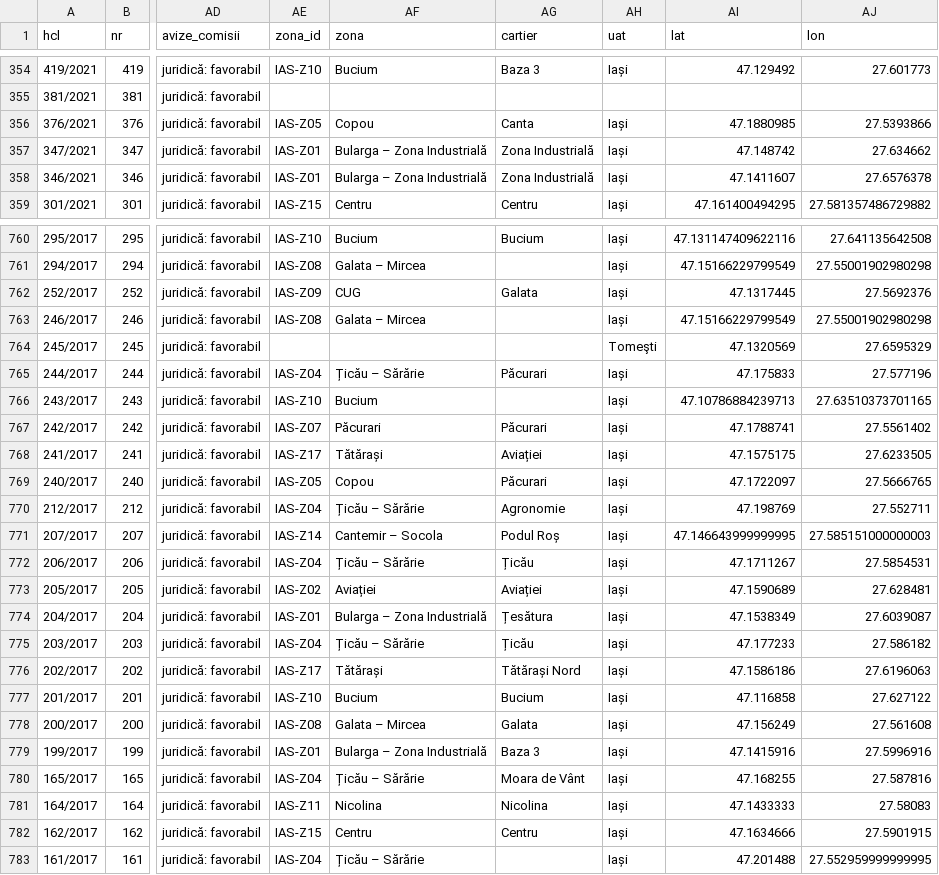
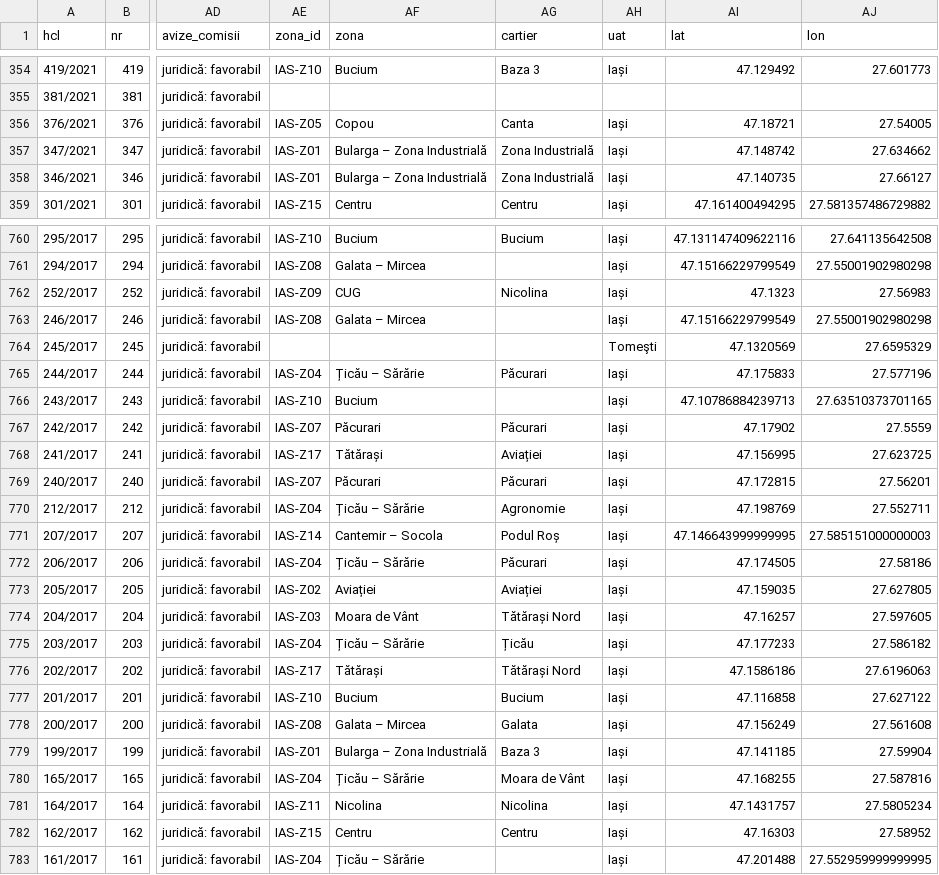
Before and after one commit to coveadrian83/gis, a CSV file: public/data/puz_iasi.csv, drawn as a sheet; only a part is shown, gaps mark what is left out; the diff covers the shown part only; the diff names each change by its address in the sheet, - before the commit and + after, or states it on an @@ line.

```diff
--- a/public/data/puz_iasi.csv
+++ b/public/data/puz_iasi.csv
-AI356 (lat): 47.1880985
+AI356 (lat): 47.18721
-AJ356 (lon): 27.5393866
+AJ356 (lon): 27.54005
-AI358 (lat): 47.1411607
+AI358 (lat): 47.140735
-AJ358 (lon): 27.6576378
+AJ358 (lon): 27.66127
-AG762 (cartier): Galata
+AG762 (cartier): Nicolina
-AI762 (lat): 47.1317445
+AI762 (lat): 47.1323
-AJ762 (lon): 27.5692376
+AJ762 (lon): 27.56983
-AI767 (lat): 47.1788741
+AI767 (lat): 47.17902
-AJ767 (lon): 27.5561402
+AJ767 (lon): 27.5559
-AI768 (lat): 47.1575175
+AI768 (lat): 47.156995
-AJ768 (lon): 27.6233505
+AJ768 (lon): 27.623725
-AE769 (zona_id): IAS-Z05
+AE769 (zona_id): IAS-Z07
-AF769 (zona): Copou
+AF769 (zona): Păcurari
-AI769 (lat): 47.1722097
+AI769 (lat): 47.172815
-AJ769 (lon): 27.5666765
+AJ769 (lon): 27.56201
-AG772 (cartier): Țicău
+AG772 (cartier): Păcurari
-AI772 (lat): 47.1711267
+AI772 (lat): 47.174505
-AJ772 (lon): 27.5854531
+AJ772 (lon): 27.58186
-AI773 (lat): 47.1590689
+AI773 (lat): 47.159035
-AJ773 (lon): 27.628481
+AJ773 (lon): 27.627805
-AE774 (zona_id): IAS-Z01
+AE774 (zona_id): IAS-Z03
-AF774 (zona): Bularga – Zona Industrială
+AF774 (zona): Moara de Vânt
-AG774 (cartier): Țesătura
+AG774 (cartier): Tătărași Nord
-AI774 (lat): 47.1538349
+AI774 (lat): 47.16257
-AJ774 (lon): 27.6039087
+AJ774 (lon): 27.597605
-AI779 (lat): 47.1415916
+AI779 (lat): 47.141185
-AJ779 (lon): 27.5996916
+AJ779 (lon): 27.59904
-AI781 (lat): 47.1433333
+AI781 (lat): 47.1431757
-AJ781 (lon): 27.58083
+AJ781 (lon): 27.5805234
-AI782 (lat): 47.1634666
+AI782 (lat): 47.16303
-AJ782 (lon): 27.5901915
+AJ782 (lon): 27.58952
```
Also changed, not shown: 152 edited cells elsewhere in this file, 2 other files.
